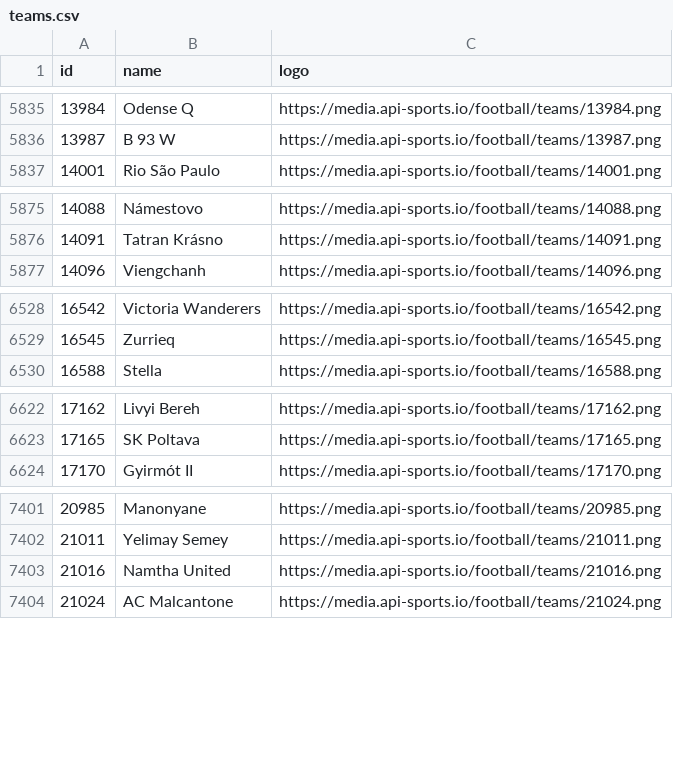
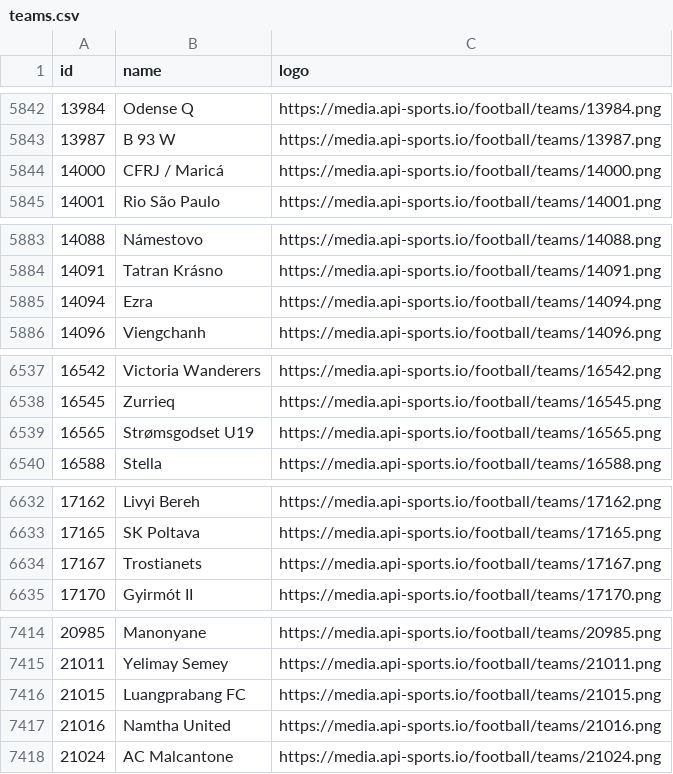
Before and after one commit to SebWae/football-api-data, a CSV file: data/teams.csv, drawn as a sheet; only a part is shown, gaps mark what is left out; the diff covers the shown part only.

```diff
--- a/data/teams.csv
+++ b/data/teams.csv
@@ -5836,2 +5843,3 @@ id,name,logo
 13987,B 93 W,https://media.api-sports.io/football/teams/13987.png
+14000,CFRJ / Maricá,https://media.api-sports.io/football/teams/14000.png
 14001,Rio São Paulo,https://media.api-sports.io/football/teams/14001.png
@@ -5876,2 +5884,3 @@ id,name,logo
 14091,Tatran Krásno,https://media.api-sports.io/football/teams/14091.png
+14094,Ezra,https://media.api-sports.io/football/teams/14094.png
 14096,Viengchanh,https://media.api-sports.io/football/teams/14096.png
@@ -6529,2 +6538,3 @@ id,name,logo
 16545,Zurrieq,https://media.api-sports.io/football/teams/16545.png
+16565,Strømsgodset U19,https://media.api-sports.io/football/teams/16565.png
 16588,Stella,https://media.api-sports.io/football/teams/16588.png
@@ -6623,2 +6633,3 @@ id,name,logo
 17165,SK Poltava,https://media.api-sports.io/football/teams/17165.png
+17167,Trostianets,https://media.api-sports.io/football/teams/17167.png
 17170,Gyirmót II,https://media.api-sports.io/football/teams/17170.png
@@ -7402,2 +7415,3 @@ id,name,logo
 21011,Yelimay Semey,https://media.api-sports.io/football/teams/21011.png
+21015,Luangprabang FC,https://media.api-sports.io/football/teams/21015.png
 21016,Namtha United,https://media.api-sports.io/football/teams/21016.png
```
Also changed, not shown: 21 added rows elsewhere in this file, data/fixtures_selected.csv, 1 other file.
